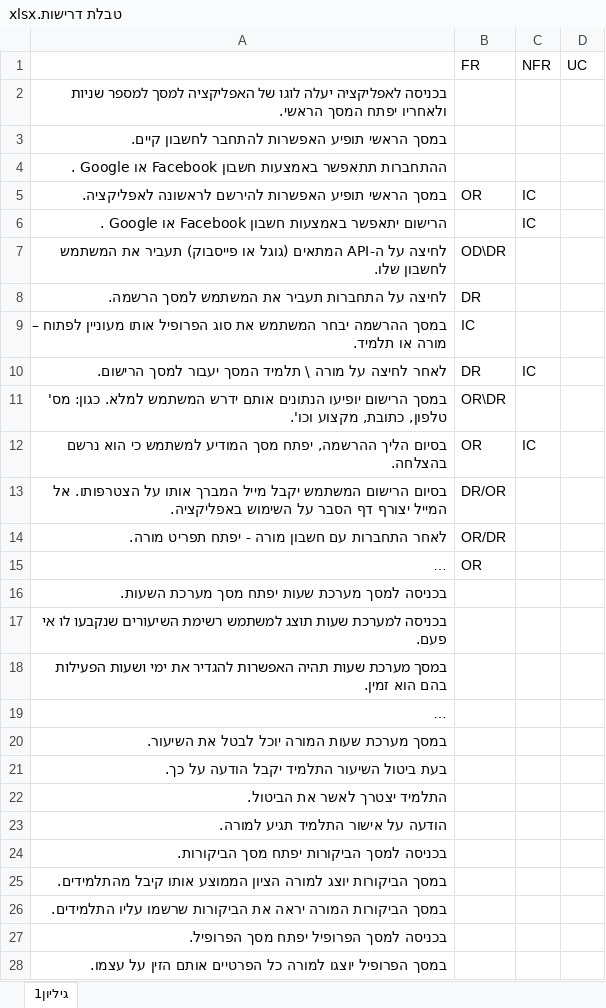
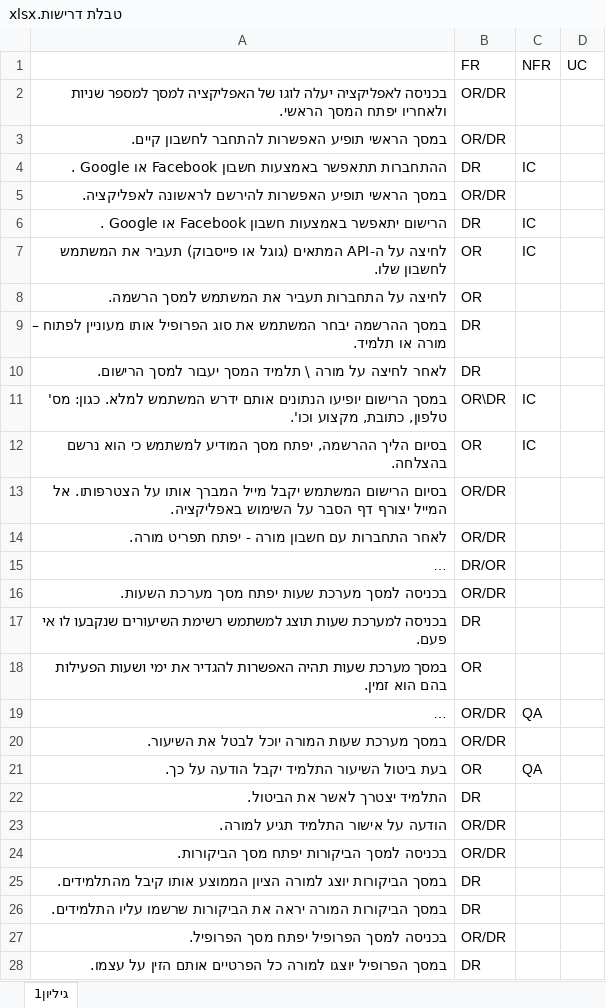
Before and after one commit to Itayp1/FinalProject, an Excel workbook: Part-A/טבלת דרישות.xlsx, sheet גיליון1, drawn as a sheet; only a part is shown; long unchanged cells end in …; values as stored, in another font and other column widths than the file's, no borders; the diff covers the shown part only; the diff names each change by its address in the sheet, - before the commit and + after, or states it on an @@ line.

Commit message:
Add files via upload

```diff
--- a/Part-A/טבלת דרישות.xlsx (sheet גיליון1)
+++ b/Part-A/טבלת דרישות.xlsx (sheet גיליון1)
-B2:B3 (FR): (empty)
+B2:B3 (FR): OR/DR
-B4 (FR): (empty)
+B4 (FR): DR
-C4 (NFR): (empty)
+C4 (NFR): IC
-B5 (FR): OR
+B5 (FR): OR/DR
-C5 (NFR): IC
+C5 (NFR): (empty)
-B6 (FR): (empty)
+B6 (FR): DR
-B7 (FR): OD\DR
+B7 (FR): OR
-C7 (NFR): (empty)
+C7 (NFR): IC
-B8 (FR): DR
+B8 (FR): OR
-B9 (FR): IC
+B9 (FR): DR
-C10 (NFR): IC
+C10 (NFR): (empty)
-C11 (NFR): (empty)
+C11 (NFR): IC
-B13 (FR): DR/OR
+B13 (FR): OR/DR
-B15 (FR): OR
+B15 (FR): DR/OR
-B16 (FR): (empty)
+B16 (FR): OR/DR
-B17 (FR): (empty)
+B17 (FR): DR
-B18 (FR): (empty)
+B18 (FR): OR
-B19:B20 (FR): (empty)
+B19:B20 (FR): OR/DR
-C19 (NFR): (empty)
+C19 (NFR): QA
-B21 (FR): (empty)
+B21 (FR): OR
-C21 (NFR): (empty)
+C21 (NFR): QA
-B22 (FR): (empty)
+B22 (FR): DR
-B23:B24 (FR): (empty)
+B23:B24 (FR): OR/DR
-B25:B26 (FR): (empty)
+B25:B26 (FR): DR
-B27 (FR): (empty)
+B27 (FR): OR/DR
-B28 (FR): (empty)
+B28 (FR): DR
```
Also changed, not shown: 4 added rows, 4 removed rows and 38 edited cells elsewhere in this sheet.
